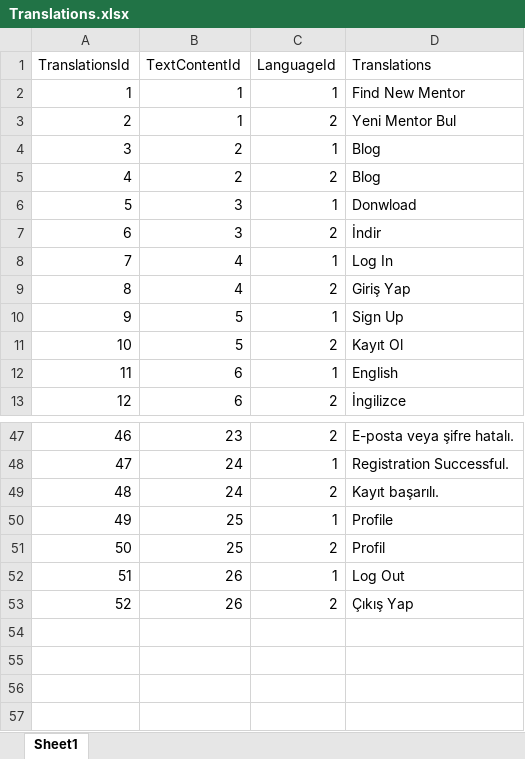
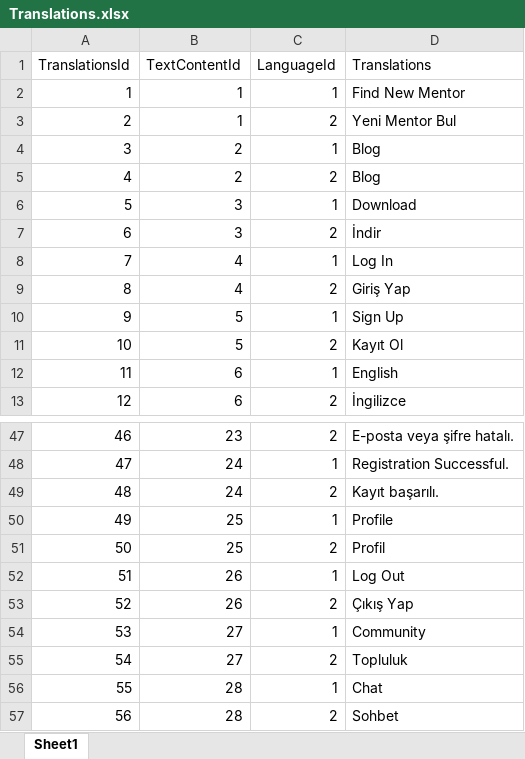
Before and after one commit to EmirAlpAksungur/MentorApp, an Excel workbook: backend/commands/management/commands/Translations.xlsx, sheet Sheet1, drawn as a sheet; only a part is shown, gaps mark what is left out; values as stored, in another font and other column widths than the file's, no borders; the diff names each change by its address in the sheet, - before the commit and + after, or states it on an @@ line.

```diff
--- a/backend/commands/management/commands/Translations.xlsx (sheet Sheet1)
+++ b/backend/commands/management/commands/Translations.xlsx (sheet Sheet1)
-D6 (Translations): Donwload
+D6 (Translations): Download
+row 54: 53 | 27 | 1 | Community
+row 55: 54 | 27 | 2 | Topluluk
+row 56: 55 | 28 | 1 | Chat
+row 57: 56 | 28 | 2 | Sohbet
```
Also changed, not shown: backend/commands/management/commands/TextContent.xlsx, 4 other files.
